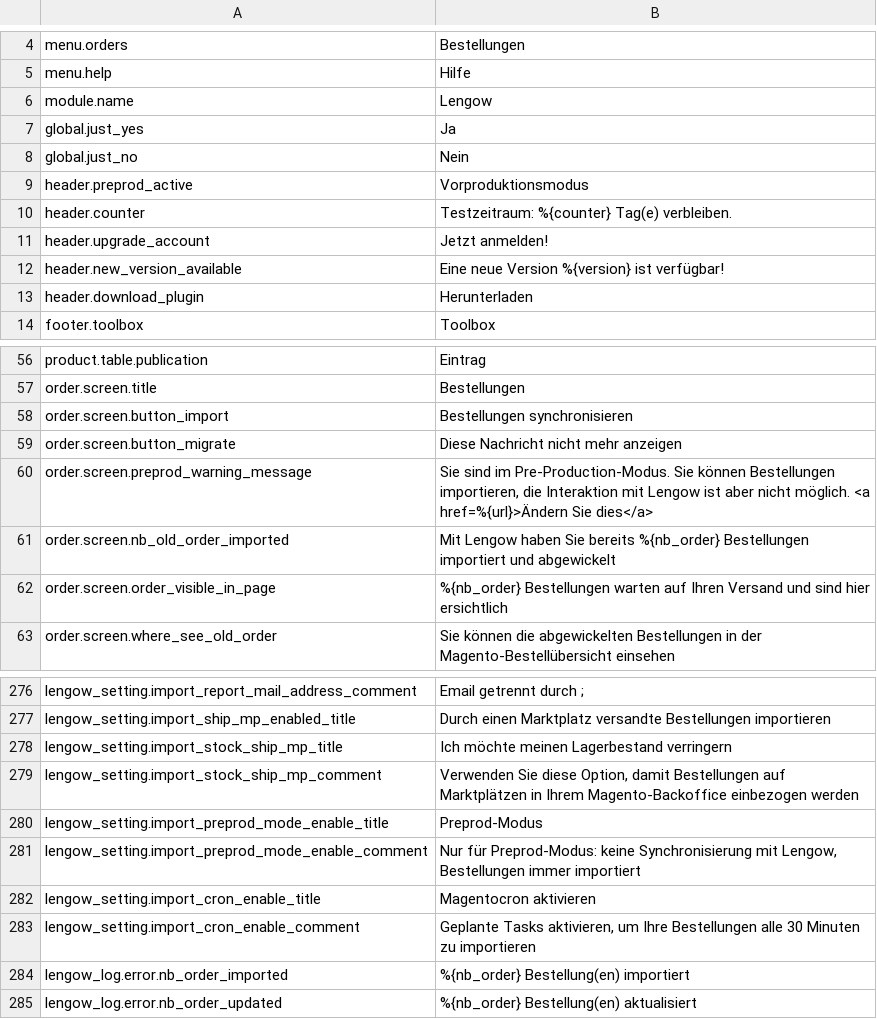
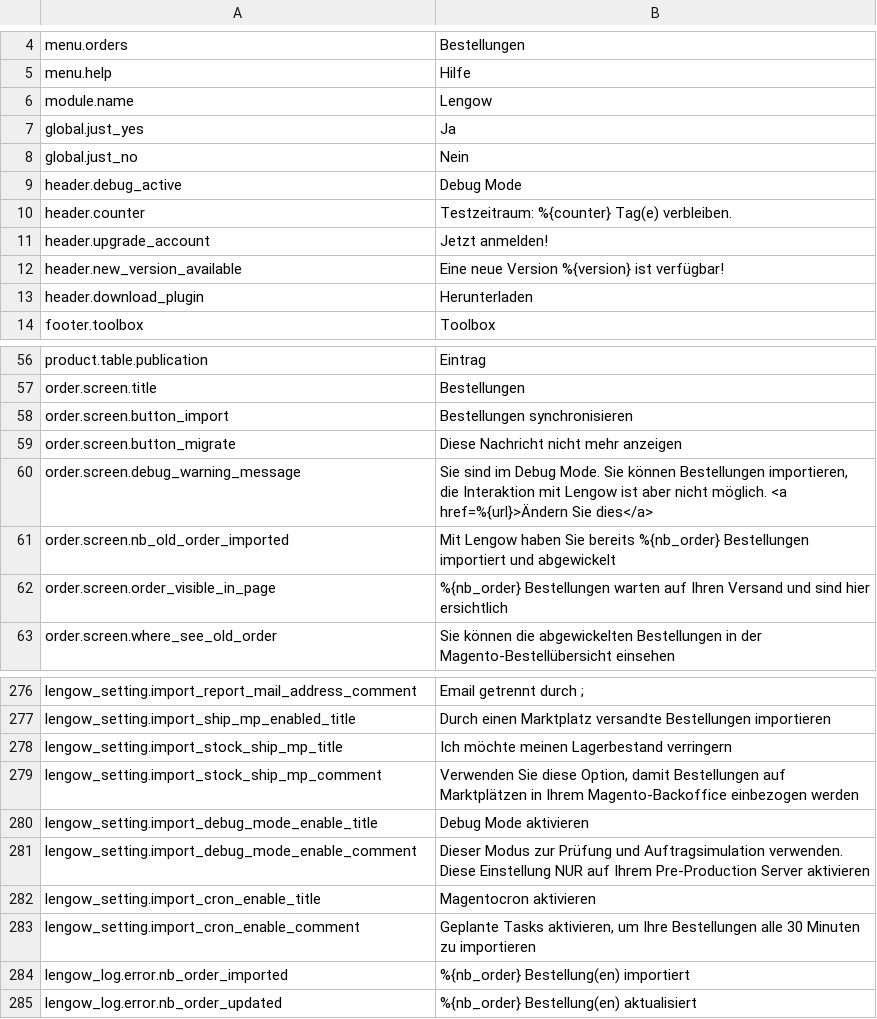
Before and after one commit to lengow/plugin-magento, a CSV file: app/code/community/Lengow/Connector/locale/de_DE.csv, drawn as a sheet; only a part is shown, gaps mark what is left out.

```diff
--- a/app/code/community/Lengow/Connector/locale/de_DE.csv
+++ b/app/code/community/Lengow/Connector/locale/de_DE.csv
@@ -8,3 +8,3 @@ global.just_yes|Ja
 global.just_no|Nein
-header.preprod_active|Vorproduktionsmodus
+header.debug_active|Debug Mode
 header.counter|Testzeitraum: %{counter} Tag(e) verbleiben.
@@ -59,3 +59,3 @@ order.screen.button_import|Bestellungen synchronisieren
 order.screen.button_migrate|Diese Nachricht nicht mehr anzeigen
-order.screen.preprod_warning_message|Sie sind im Pre-Production-Modus. Sie können Bestellungen importieren, die Interaktion mit Lengow ist aber nicht möglich. <a  href=%{url}>Ändern Sie dies</a>
+order.screen.debug_warning_message|Sie sind im Debug Mode. Sie können Bestellungen importieren, die Interaktion mit Lengow ist aber nicht möglich. <a href=%{url}>Ändern Sie dies</a>
 order.screen.nb_old_order_imported|Mit Lengow haben Sie bereits %{nb_order} Bestellungen importiert und abgewickelt
@@ -279,4 +279,4 @@ lengow_setting.import_stock_ship_mp_title|Ich möchte meinen Lagerbestand verrin
 lengow_setting.import_stock_ship_mp_comment| Verwenden Sie diese Option, damit Bestellungen auf Marktplätzen in Ihrem Magento-Backoffice einbezogen werden
-lengow_setting.import_preprod_mode_enable_title|Preprod-Modus
-lengow_setting.import_preprod_mode_enable_comment|Nur für Preprod-Modus: keine Synchronisierung mit Lengow, Bestellungen immer importiert
+lengow_setting.import_debug_mode_enable_title|Debug Mode aktivieren
+lengow_setting.import_debug_mode_enable_comment|Dieser Modus zur Prüfung und Auftragsimulation verwenden. Diese Einstellung NUR auf Ihrem Pre-Production Server aktivieren
 lengow_setting.import_cron_enable_title|Magentocron aktivieren
```
Also changed, not shown: app/code/community/Lengow/Connector/etc/checkmd5.csv, app/code/community/Lengow/Connector/locale/en_GB.csv, 22 other files.
